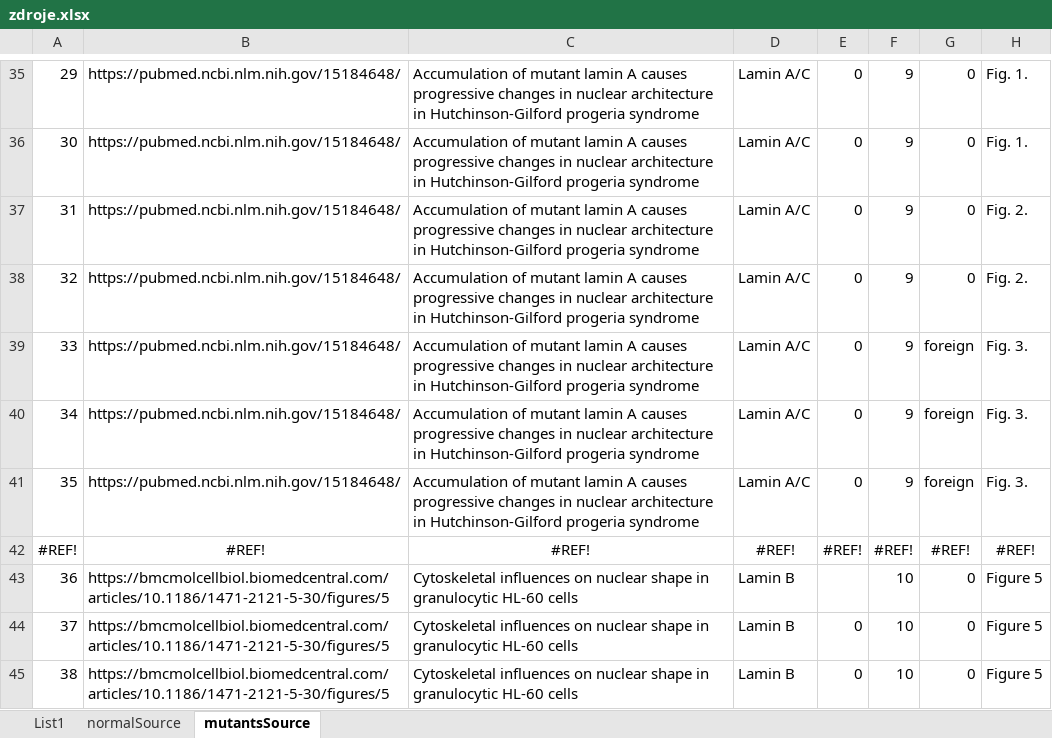
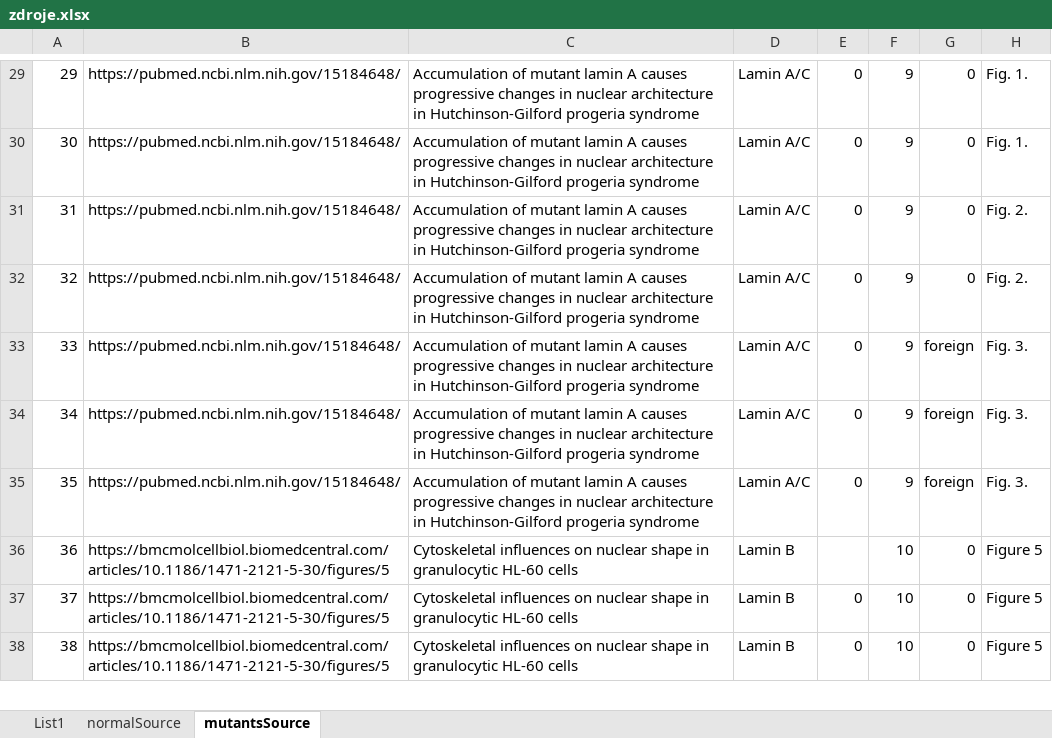
Before and after one commit to drinkwater0/nucleus-shape-detective, an Excel workbook: data/zdroje.xlsx, sheet mutantsSource, drawn as a sheet; only a part is shown, gaps mark what is left out; values as stored, in another font and other column widths than the file's, no borders; removed rows and columns are numbered as before the commit, all else as after; the diff covers the shown part only; the diff names each change by its address in the sheet, - before the commit and + after, or states it on an @@ line.

```diff
--- a/data/zdroje.xlsx (sheet mutantsSource)
+++ b/data/zdroje.xlsx (sheet mutantsSource)
-row 42: #REF! | #REF! | #REF! | #REF! | #REF! | #REF! | #REF! | #REF!
```
Also changed, not shown: 24 added rows, 31 removed rows and 32 edited cells elsewhere in this sheet, sheet List1, sheet normalSource, formulas that keep their value, 45 other files.
